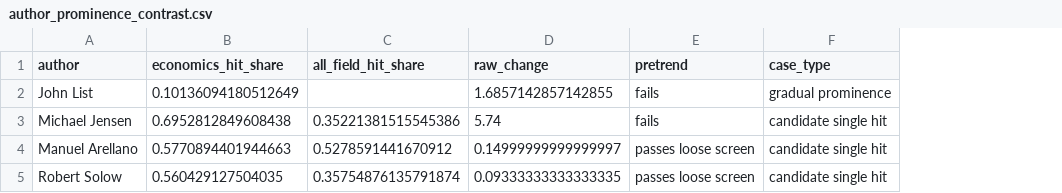
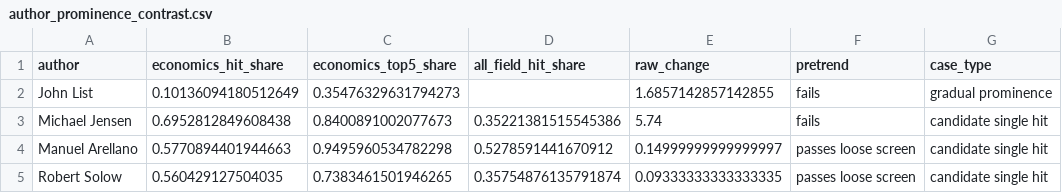
Before and after one commit to lkchss/Citations, a CSV file: reports/8.7.26/author_hit_profiles/author_prominence_contrast.csv, drawn as a sheet; the diff names each change by its address in the sheet, - before the commit and + after, or states it on an @@ line.

```diff
--- a/reports/8.7.26/author_hit_profiles/author_prominence_contrast.csv
+++ b/reports/8.7.26/author_hit_profiles/author_prominence_contrast.csv
+column C (economics_top5_share), rows 2-5: 0.35476329631794273 | 0.8400891002077673 | 0.9495960534782298 | 0.7383461501946265
```
Also changed, not shown: 3 other files.
